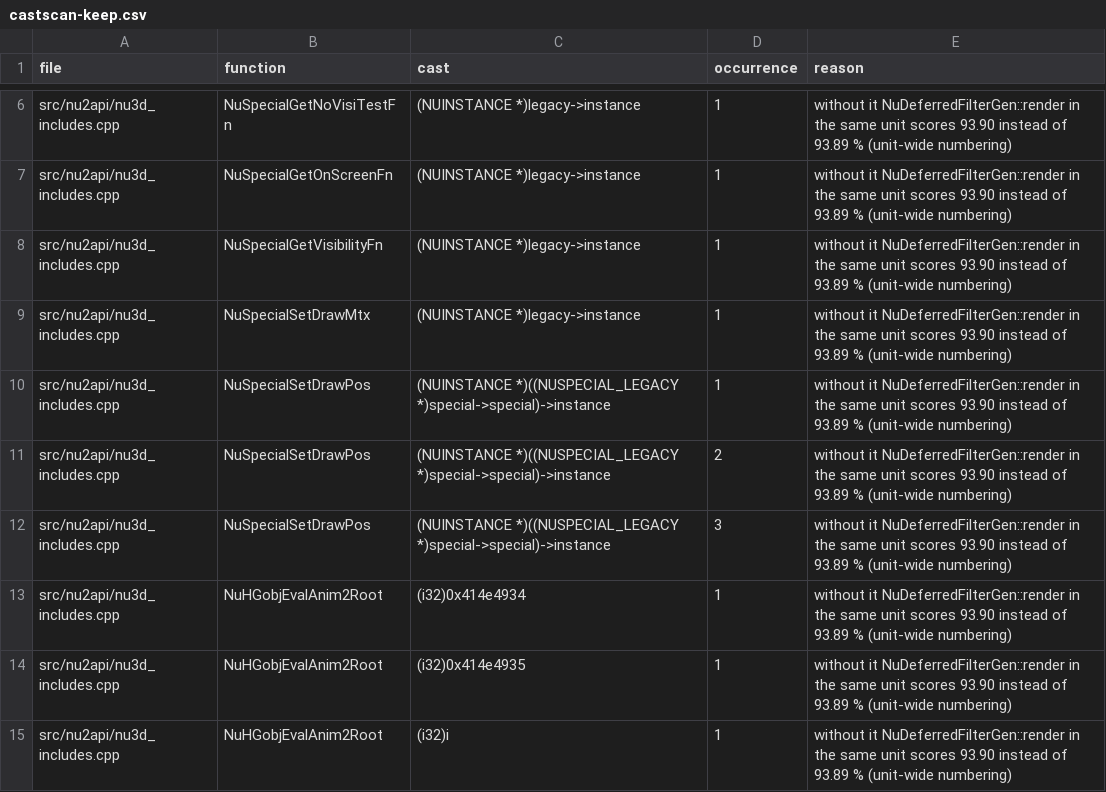
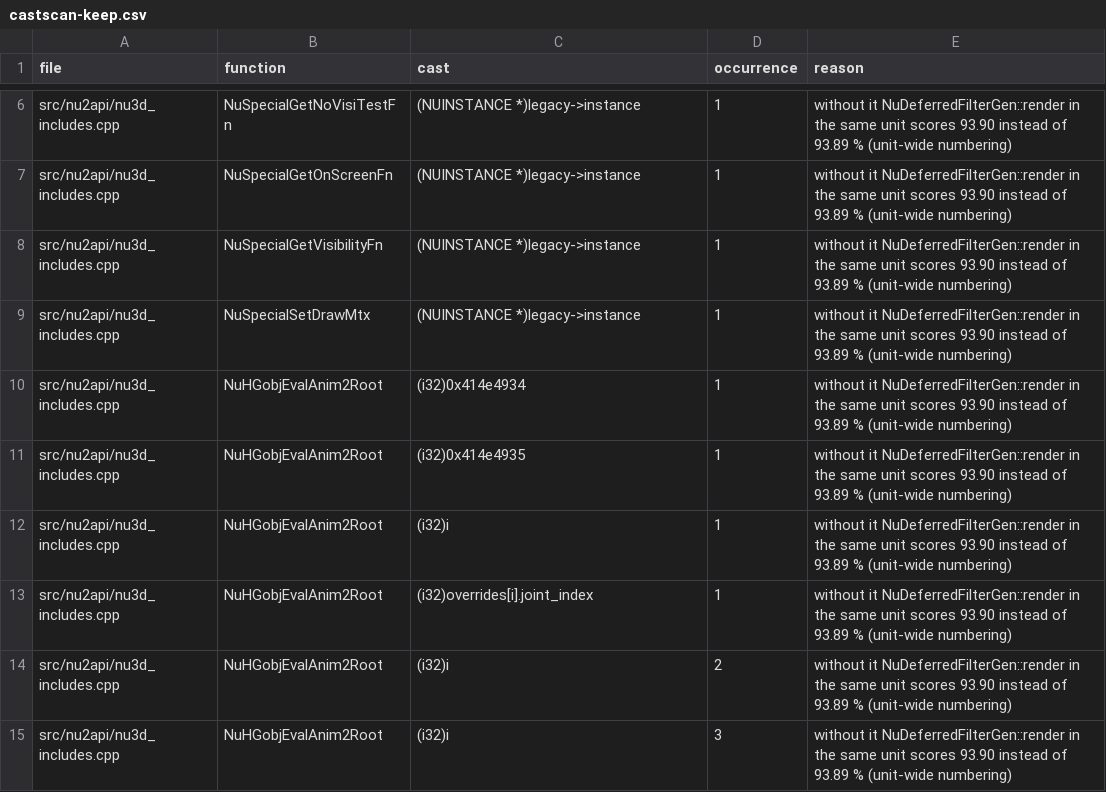
Before and after one commit to opensagadev/saga-pc, a CSV file: config/castscan-keep.csv, drawn as a sheet; only a part is shown, gaps mark what is left out; the shorter side is filled out with more unchanged rows.

```diff
--- a/config/castscan-keep.csv
+++ b/config/castscan-keep.csv
@@ -9,5 +9,2 @@ src/nu2api/nu3d_includes.cpp,NuSpecialGetVisibilityFn,(NUINSTANCE *)legacy->inst
 src/nu2api/nu3d_includes.cpp,NuSpecialSetDrawMtx,(NUINSTANCE *)legacy->instance,1,without it NuDeferredFilterGen::render in the same unit scores 93.90 instead of 93.89 % (unit-wide numbering)
-src/nu2api/nu3d_includes.cpp,NuSpecialSetDrawPos,(NUINSTANCE *)((NUSPECIAL_LEGACY *)special->special)->instance,1,without it NuDeferredFilterGen::render in the same unit scores 93.90 instead of 93.89 % (unit-wide numbering)
-src/nu2api/nu3d_includes.cpp,NuSpecialSetDrawPos,(NUINSTANCE *)((NUSPECIAL_LEGACY *)special->special)->instance,2,without it NuDeferredFilterGen::render in the same unit scores 93.90 instead of 93.89 % (unit-wide numbering)
-src/nu2api/nu3d_includes.cpp,NuSpecialSetDrawPos,(NUINSTANCE *)((NUSPECIAL_LEGACY *)special->special)->instance,3,without it NuDeferredFilterGen::render in the same unit scores 93.90 instead of 93.89 % (unit-wide numbering)
 src/nu2api/nu3d_includes.cpp,NuHGobjEvalAnim2Root,(i32)0x414e4934,1,without it NuDeferredFilterGen::render in the same unit scores 93.90 instead of 93.89 % (unit-wide numbering)
```
Also changed, not shown: 7 other files.
